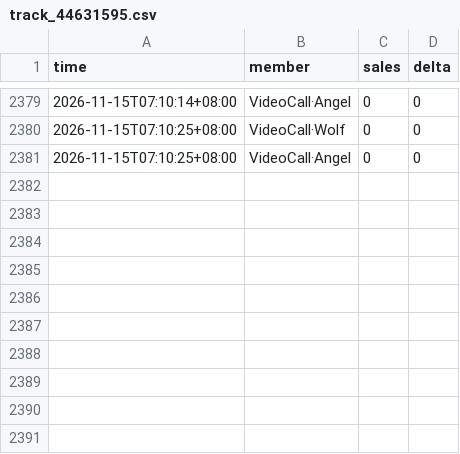
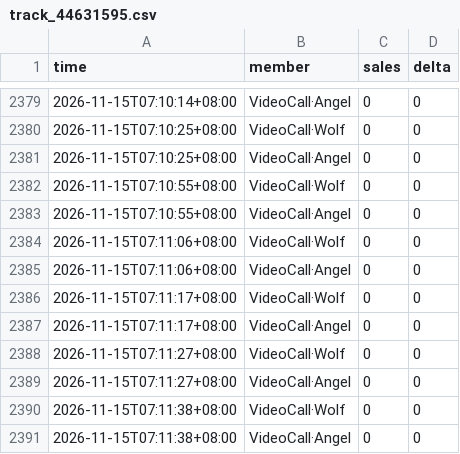
Before and after one commit to tzzz006/ktown4u-fansign-tracker, a CSV file: data/track_44631595.csv, drawn as a sheet; only a part is shown, gaps mark what is left out.

```diff
--- a/data/track_44631595.csv
+++ b/data/track_44631595.csv
@@ -2381 +2381,11 @@
 2026-11-15T07:10:25+08:00,VideoCall·Angel,0,0
+2026-11-15T07:10:55+08:00,VideoCall·Wolf,0,0
+2026-11-15T07:10:55+08:00,VideoCall·Angel,0,0
+2026-11-15T07:11:06+08:00,VideoCall·Wolf,0,0
+2026-11-15T07:11:06+08:00,VideoCall·Angel,0,0
+2026-11-15T07:11:17+08:00,VideoCall·Wolf,0,0
+2026-11-15T07:11:17+08:00,VideoCall·Angel,0,0
+2026-11-15T07:11:27+08:00,VideoCall·Wolf,0,0
+2026-11-15T07:11:27+08:00,VideoCall·Angel,0,0
+2026-11-15T07:11:38+08:00,VideoCall·Wolf,0,0
+2026-11-15T07:11:38+08:00,VideoCall·Angel,0,0
```
Also changed, not shown: 3 other files.
